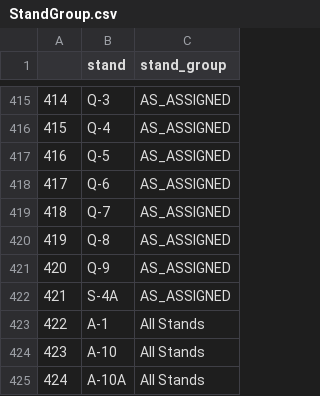
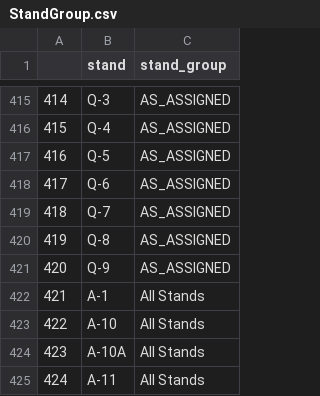
Before and after one commit to SEA-SteinbergW/sea_stands, a CSV file: StandGroup.csv, drawn as a sheet; only a part is shown, gaps mark what is left out; the shorter side is filled out with more unchanged rows; removed rows and columns are numbered as before the commit, all else as after; the diff names each change by its address in the sheet, - before the commit and + after, or states it on an @@ line.

```diff
--- a/StandGroup.csv
+++ b/StandGroup.csv
-row 422: 421 | S-4A | AS_ASSIGNED
@@ column A renumbered from row 422 down @@
```
Also changed, not shown: StandGroup_Filtered.csv, 4 other files.
